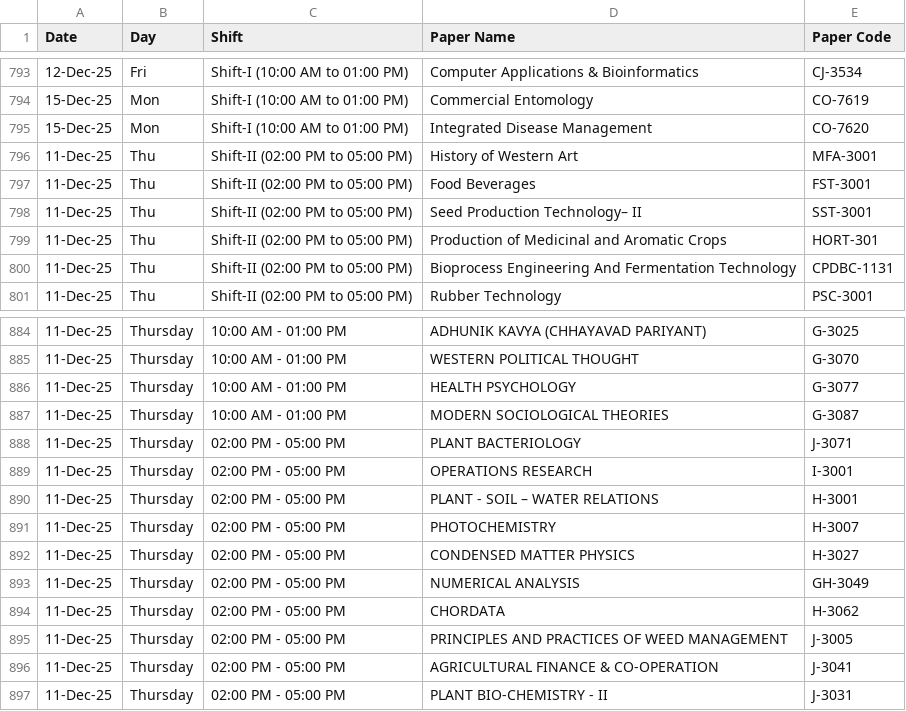
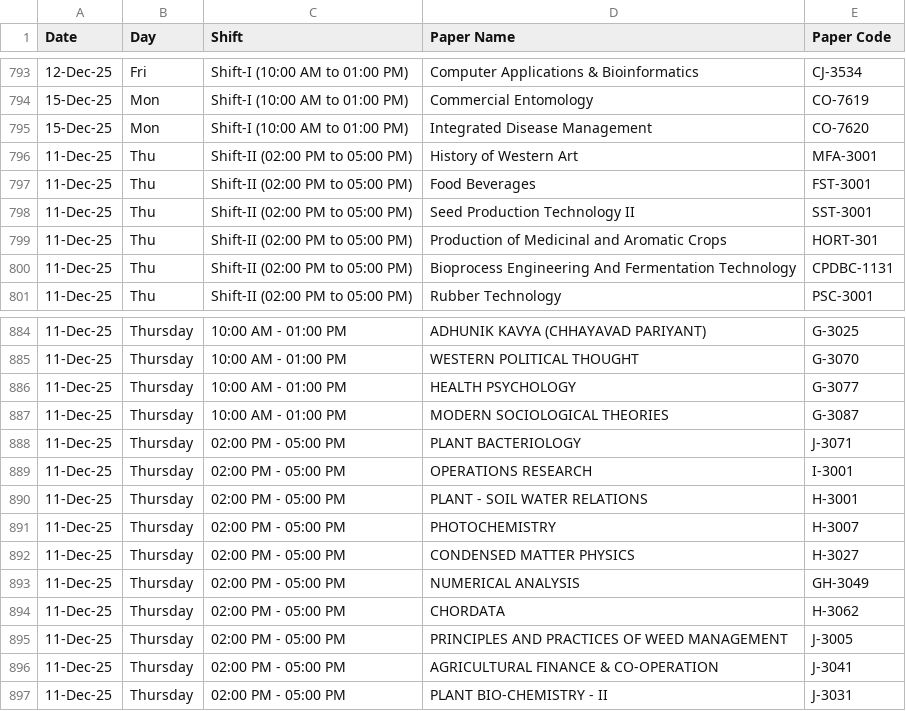
Before and after one commit to universityupdates08/UU, a CSV file: datesheet2.csv (was datesheet.csv), drawn as a sheet; only a part is shown, gaps mark what is left out; the diff names each change by its address in the sheet, - before the commit and + after, or states it on an @@ line.

Commit message:
Add new datesheet2.csv file

```diff
--- a/datesheet.csv
+++ b/datesheet2.csv
-D798 (Paper Name): Seed Production Technology– II
+D798 (Paper Name): Seed Production Technology II
-D890 (Paper Name): PLANT - SOIL – WATER RELATIONS
+D890 (Paper Name): PLANT - SOIL WATER RELATIONS
```
